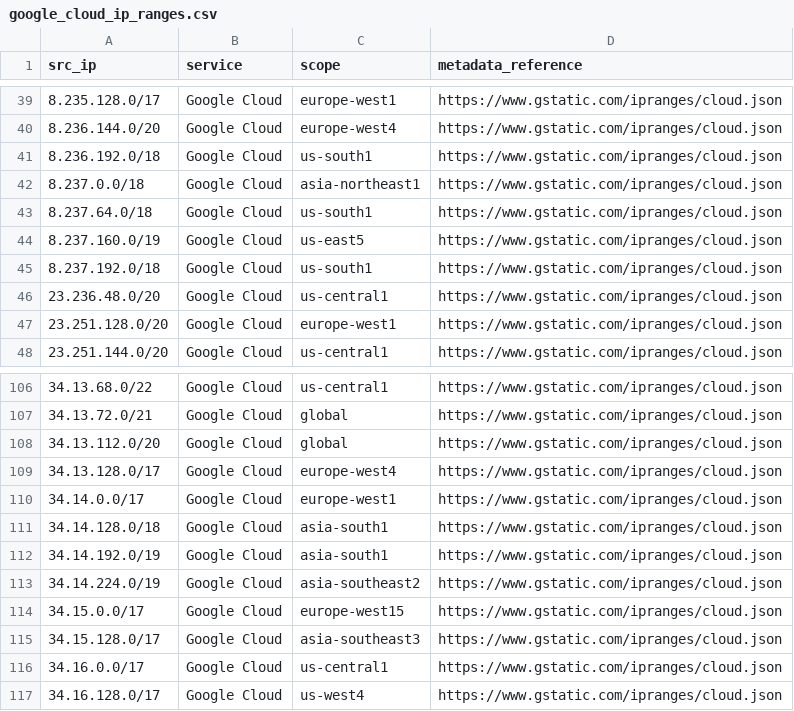
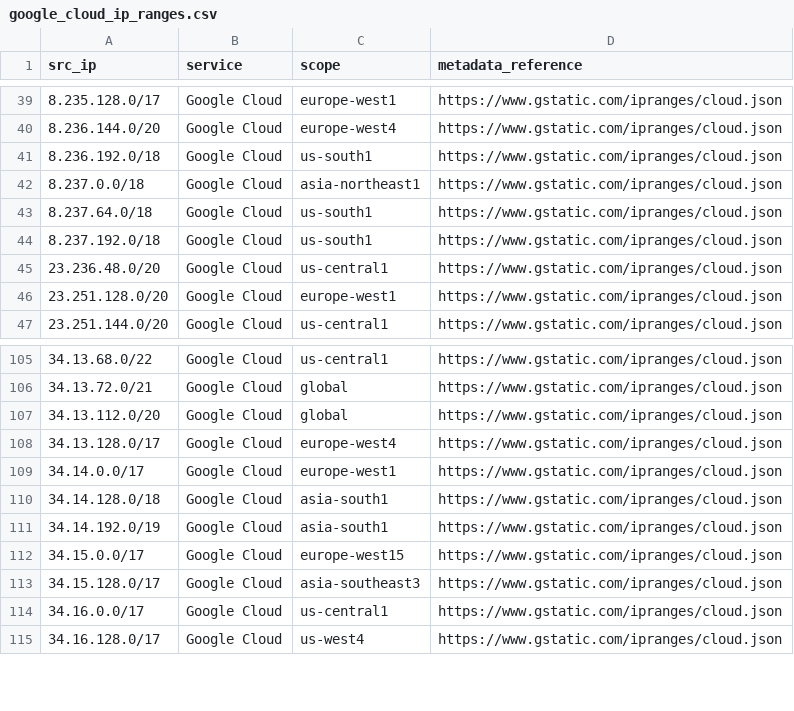
Before and after one commit to hamzajazib/awesome-lists, a CSV file: Lists/Ranges_IP_Address_Company_List/Cloud Hosting Providers/Google/google_cloud_ip_ranges.csv, drawn as a sheet; only a part is shown, gaps mark what is left out; the diff covers the shown part only.

```diff
--- a/Lists/Ranges_IP_Address_Company_List/Cloud Hosting Providers/Google/google_cloud_ip_ranges.csv
+++ b/Lists/Ranges_IP_Address_Company_List/Cloud Hosting Providers/Google/google_cloud_ip_ranges.csv
@@ -43,3 +43,2 @@ src_ip,service,scope,metadata_reference
 8.237.64.0/18,Google Cloud,us-south1,https://www.gstatic.com/ipranges/cloud.json
-8.237.160.0/19,Google Cloud,us-east5,https://www.gstatic.com/ipranges/cloud.json
 8.237.192.0/18,Google Cloud,us-south1,https://www.gstatic.com/ipranges/cloud.json
@@ -112,3 +111,2 @@ src_ip,service,scope,metadata_reference
 34.14.192.0/19,Google Cloud,asia-south1,https://www.gstatic.com/ipranges/cloud.json
-34.14.224.0/19,Google Cloud,asia-southeast2,https://www.gstatic.com/ipranges/cloud.json
 34.15.0.0/17,Google Cloud,europe-west15,https://www.gstatic.com/ipranges/cloud.json
```
Also changed, not shown: 18 removed rows elsewhere in this file.
